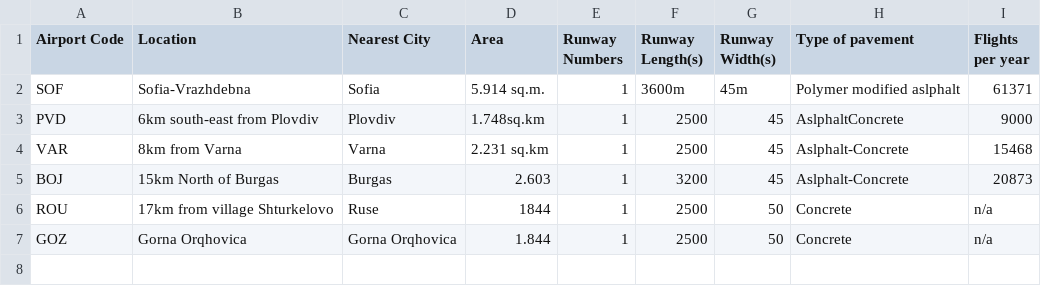
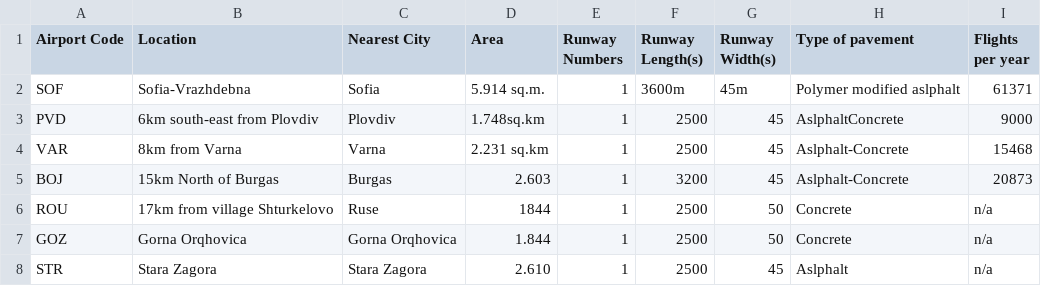
Before and after one commit to NikolaTotev/Bulgarian-Airports, a CSV file: airports-bg.csv, drawn as a sheet; the diff names each change by its address in the sheet, - before the commit and + after, or states it on an @@ line.

Commit message:
Updated airport list.

```diff
--- a/airports-bg.csv
+++ b/airports-bg.csv
+row 8: STR | Stara Zagora | Stara Zagora | 2.610 | 1 | 2500 | 45 | Aslphalt | n/a
```
